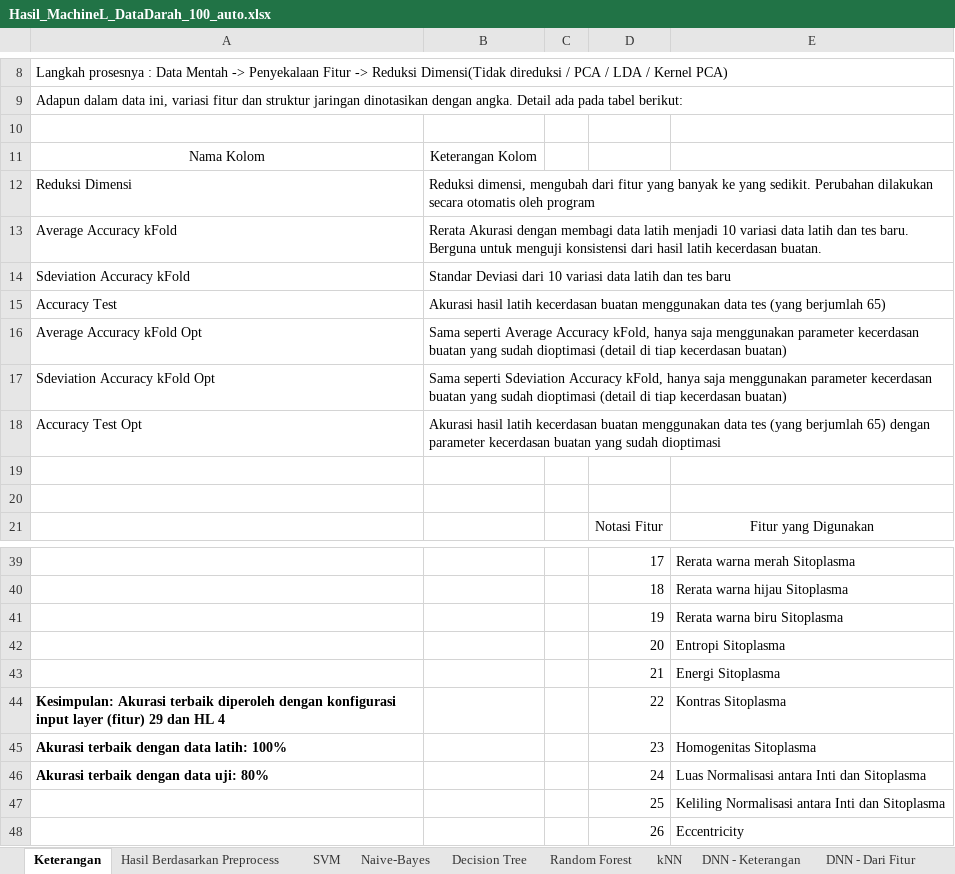
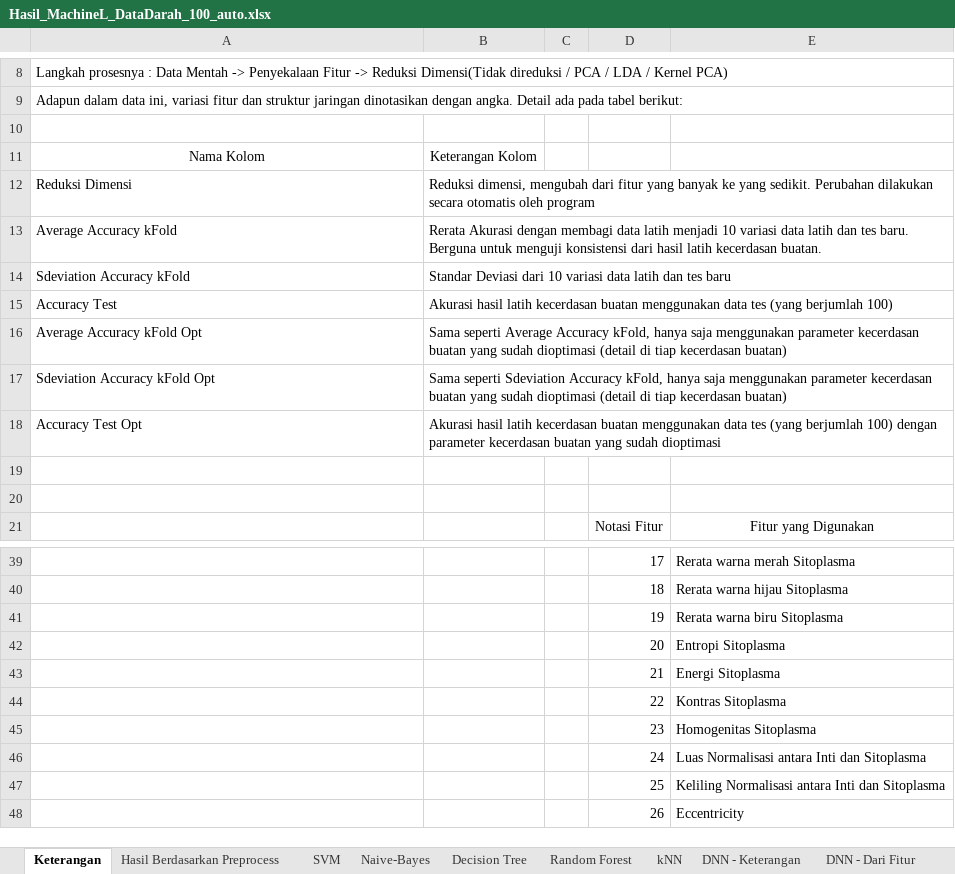
Before and after one commit to lzharif/Cidar, an Excel workbook: Hasil_MachineL_DataDarah_100_auto.xlsx, sheet Keterangan, drawn as a sheet; only a part is shown, gaps mark what is left out; values as stored, in another font and other column widths than the file's, no borders; table styles not drawn; the diff names each change by its address in the sheet, - before the commit and + after, or states it on an @@ line.

```diff
--- a/Hasil_MachineL_DataDarah_100_auto.xlsx (sheet Keterangan)
+++ b/Hasil_MachineL_DataDarah_100_auto.xlsx (sheet Keterangan)
-B15: …(yang berjumlah 65)
+B15: …(yang berjumlah 100)
-B18: …(yang berjumlah 65) dengan parameter…
+B18: …(yang berjumlah 100) dengan parameter…
-A44: Kesimpulan: Akurasi terbaik diperoleh dengan konfigurasi input layer (fitur) 29 dan HL 4
+A44: (empty)
-A45: Akurasi terbaik dengan data latih: 100%
+A45: (empty)
-A46: Akurasi terbaik dengan data uji: 80%
+A46: (empty)
```
Also changed, not shown: 1 other file.
